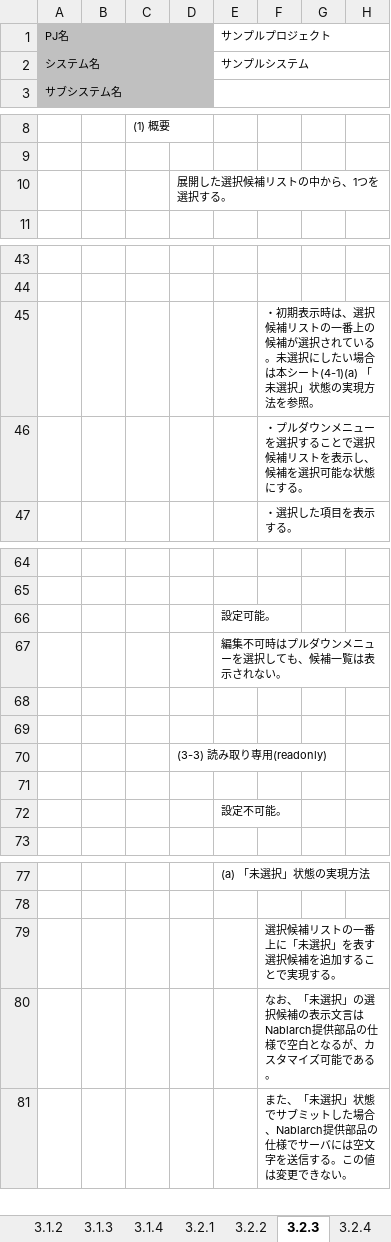
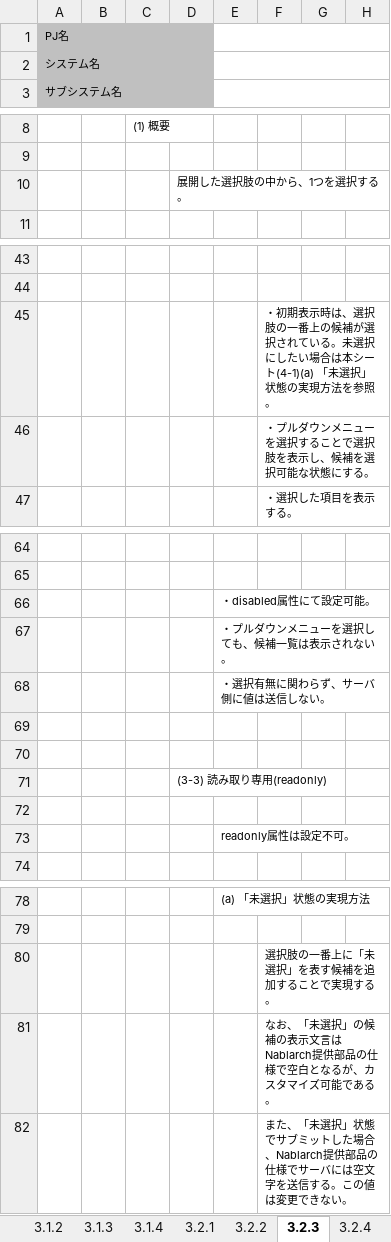
Before and after one commit to nablarch-development-standards/nablarch-development-standards, an Excel workbook: 020_アプリケーション開発標準/010_設計標準/UI標準(画面)別冊_UI部品カタログ.xlsx, sheet 3.2.3, drawn as a sheet; only a part is shown, gaps mark what is left out; values as stored, in another font and other column widths than the file's, no borders; charts and pictures not drawn; addresses are those after the commit; rows hold the shown columns only; the diff names each change by its address in the sheet, - before the commit and + after, or states it on an @@ line.

```diff
--- a/020_アプリケーション開発標準/010_設計標準/UI標準(画面)別冊_UI部品カタログ.xlsx (sheet 3.2.3)
+++ b/020_アプリケーション開発標準/010_設計標準/UI標準(画面)別冊_UI部品カタログ.xlsx (sheet 3.2.3)
-E1: サンプルプロジェクト
+E1: (empty)
-E2: サンプルシステム
+E2: (empty)
-D10: 展開した選択候補リストの中から、1つを選択する。
+D10: 展開した選択肢の中から、1つを選択する。
-F45: …は、選択候補リストの一番上…
+F45: …は、選択肢の一番上…
-F46: ・プルダウンメニューを選択することで選択候補リストを表示し、候補を選択可能な状態にする。
+F46: ・プルダウンメニューを選択することで選択肢を表示し、候補を選択可能な状態にする。
-E66: 設定可能。
+E66: ・disabled属性にて設定可能。
-E67: 編集不可時はプルダウンメニューを選択しても、候補一覧は表示されない。
+E67: ・プルダウンメニューを選択しても、候補一覧は表示されない。
+row 68:  |  |  |  | ・選択有無に関わらず、サーバ側に値は送信しない。
-E73: 設定不可能。
+E73: readonly属性は設定不可。
-F80: 選択候補リストの一番上に「未選択」を表す選択候補を追加することで実現する。
+F80: 選択肢の一番上に「未選択」を表す候補を追加することで実現する。
-F81: …選択」の選択候補の表…
+F81: …選択」の候補の表…
```
Also changed, not shown: sheet 3.3.1, sheet 3.2.2, sheet 3.2.1, sheet 3.2.5, sheet 3.1.1, sheet 3.2.4, 13 more sheets, charts or pictures.
